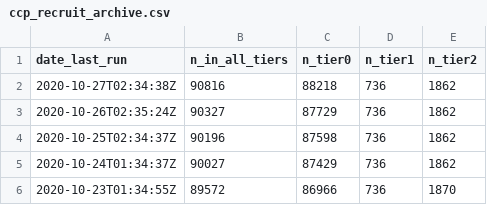
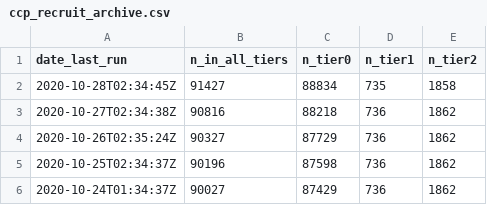
Before and after one commit to SurgicalInformatics/ccp_recruitment_flat_file, a CSV file: ccp_recruit_archive.csv, drawn as a sheet; only a part is shown; the shorter side is filled out with more unchanged rows.

Commit message:
autopush

```diff
--- a/ccp_recruit_archive.csv
+++ b/ccp_recruit_archive.csv
@@ -1,2 +1,3 @@
 date_last_run,n_in_all_tiers,n_tier0,n_tier1,n_tier2
+2020-10-28T02:34:45Z,91427,88834,735,1858
 2020-10-27T02:34:38Z,90816,88218,736,1862
```
